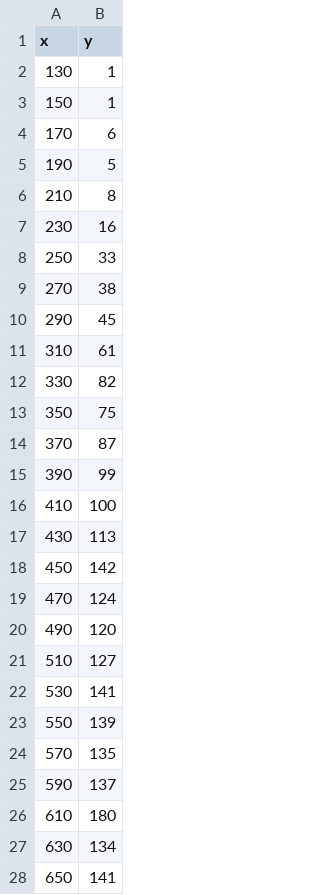
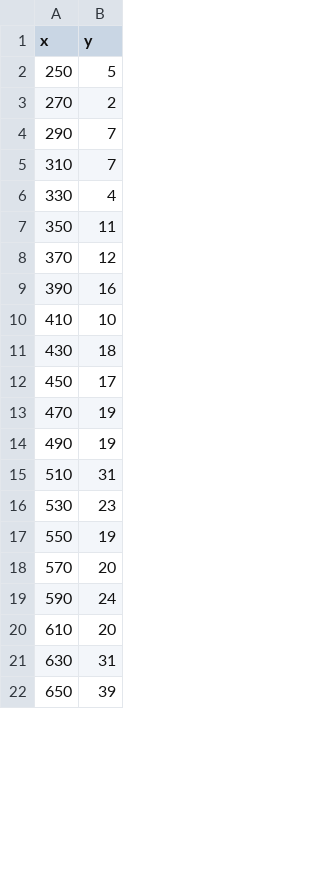
Before and after one commit to RumbleDB/iris-hep-benchmark-bigquery, a CSV file: queries/query-5/ref-100001.csv, drawn as a sheet; only a part is shown; the diff covers the shown part only.

```diff
--- a/queries/query-5/ref-100001.csv
+++ b/queries/query-5/ref-100001.csv
@@ -1,28 +1,22 @@
 x,y
-130,1
-150,1
-170,6
-190,5
-210,8
-230,16
-250,33
-270,38
-290,45
-310,61
-330,82
-350,75
-370,87
-390,99
-410,100
-430,113
-450,142
-470,124
-490,120
-510,127
-530,141
-550,139
-570,135
-590,137
-610,180
-630,134
-650,141
+250,5
+270,2
+290,7
+310,7
+330,4
+350,11
+370,12
+390,16
+410,10
+430,18
+450,17
+470,19
+490,19
+510,31
+530,23
+550,19
+570,20
+590,24
+610,20
+630,31
+650,39
```
Also changed, not shown: 1 removed row and 61 edited cells elsewhere in this file, 2 other files.
